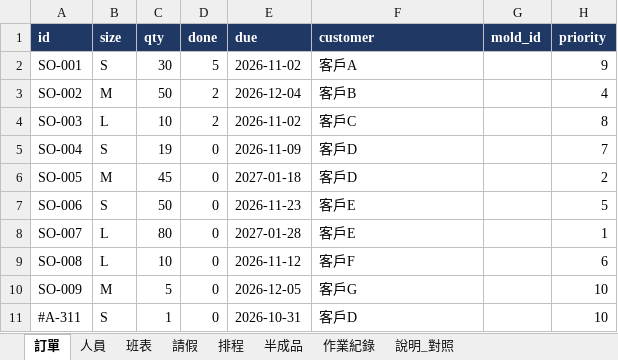
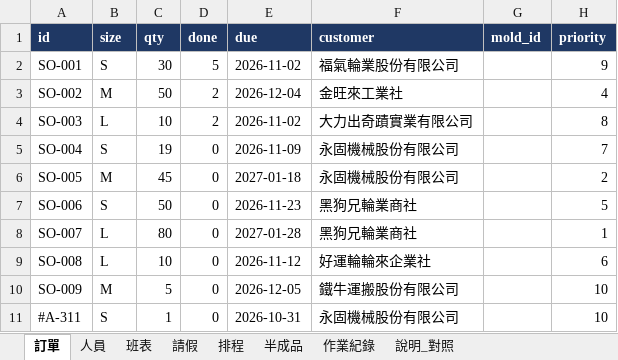
Before and after one commit to cjthewestie/tire-war-room, an Excel workbook: data/orders_synthetic.xlsx, sheet 訂單, drawn as a sheet; values as stored, in another font and other column widths than the file's, no borders; the diff names each change by its address in the sheet, - before the commit and + after, or states it on an @@ line.

```diff
--- a/data/orders_synthetic.xlsx (sheet 訂單)
+++ b/data/orders_synthetic.xlsx (sheet 訂單)
-F2 (customer): 客戶A
+F2 (customer): 福氣輪業股份有限公司
-F3 (customer): 客戶B
+F3 (customer): 金旺來工業社
-F4 (customer): 客戶C
+F4 (customer): 大力出奇蹟實業有限公司
-F5:F6 (customer): 客戶D
+F5:F6 (customer): 永固機械股份有限公司
-F7:F8 (customer): 客戶E
+F7:F8 (customer): 黑狗兄輪業商社
-F9 (customer): 客戶F
+F9 (customer): 好運輪輪來企業社
-F10 (customer): 客戶G
+F10 (customer): 鐵牛運搬股份有限公司
-F11 (customer): 客戶D
+F11 (customer): 永固機械股份有限公司
```
Also changed, not shown: data/orders_seed.xlsx, data/team_dataset/team_dataset.xlsx, 10 other files.
